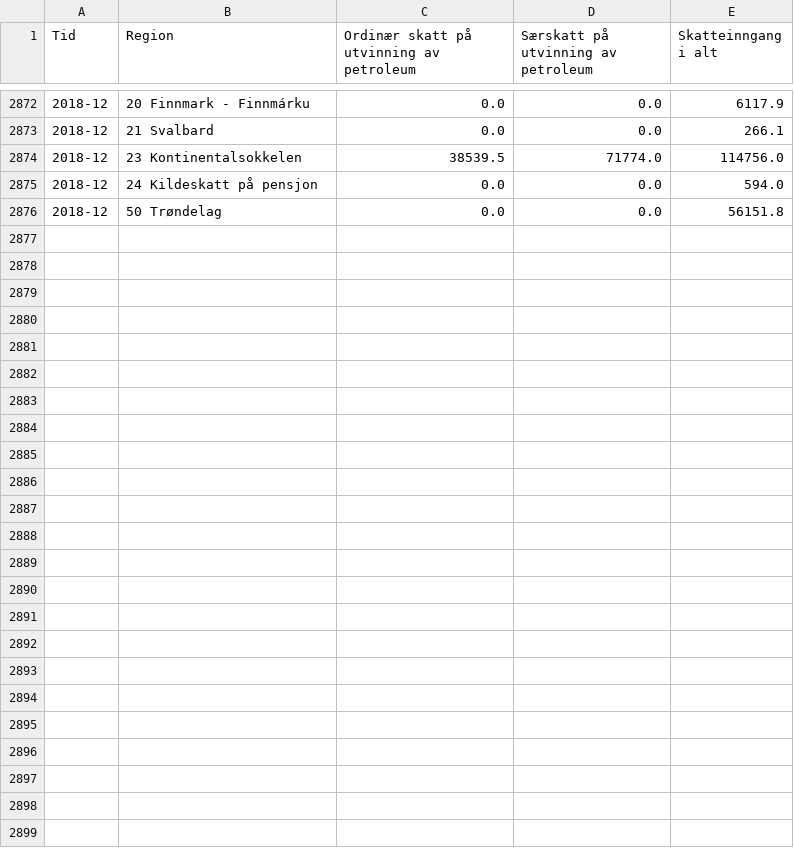
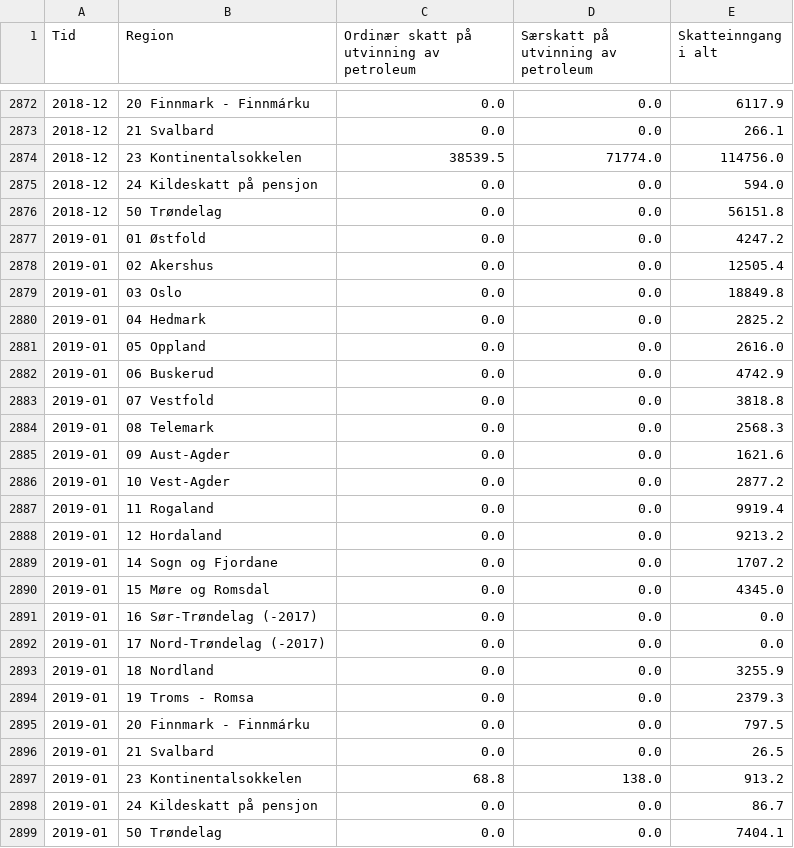
Before and after one commit to ivarref/clj-simple-chart, a CSV file: data/7022/7022-by-region.csv, drawn as a sheet; only a part is shown, gaps mark what is left out.

```diff
--- a/data/7022/7022-by-region.csv
+++ b/data/7022/7022-by-region.csv
@@ -2876 +2876,24 @@ Tid,Region,Ordinær skatt på utvinning av petroleum,Særskatt på utvinning av
 2018-12,50 Trøndelag,0.0,0.0,56151.8
+2019-01,01 Østfold,0.0,0.0,4247.2
+2019-01,02 Akershus,0.0,0.0,12505.4
+2019-01,03 Oslo,0.0,0.0,18849.8
+2019-01,04 Hedmark,0.0,0.0,2825.2
+2019-01,05 Oppland,0.0,0.0,2616.0
+2019-01,06 Buskerud,0.0,0.0,4742.9
+2019-01,07 Vestfold,0.0,0.0,3818.8
+2019-01,08 Telemark,0.0,0.0,2568.3
+2019-01,09 Aust-Agder,0.0,0.0,1621.6
+2019-01,10 Vest-Agder,0.0,0.0,2877.2
+2019-01,11 Rogaland,0.0,0.0,9919.4
+2019-01,12 Hordaland,0.0,0.0,9213.2
+2019-01,14 Sogn og Fjordane,0.0,0.0,1707.2
+2019-01,15 Møre og Romsdal,0.0,0.0,4345.0
+2019-01,16 Sør-Trøndelag (-2017),0.0,0.0,0.0
+2019-01,17 Nord-Trøndelag (-2017),0.0,0.0,0.0
+2019-01,18 Nordland,0.0,0.0,3255.9
+2019-01,19 Troms - Romsa,0.0,0.0,2379.3
+2019-01,20 Finnmark - Finnmárku,0.0,0.0,797.5
+2019-01,21 Svalbard,0.0,0.0,26.5
+2019-01,23 Kontinentalsokkelen,68.8,138.0,913.2
+2019-01,24 Kildeskatt på pensjon,0.0,0.0,86.7
+2019-01,50 Trøndelag,0.0,0.0,7404.1
```
Also changed, not shown: data/ncs/gas-production-rp-bucket-stacked-monthly.csv, data/ncs/gas-production-rp-bucket-stacked-yearly.csv, 31 other files.
